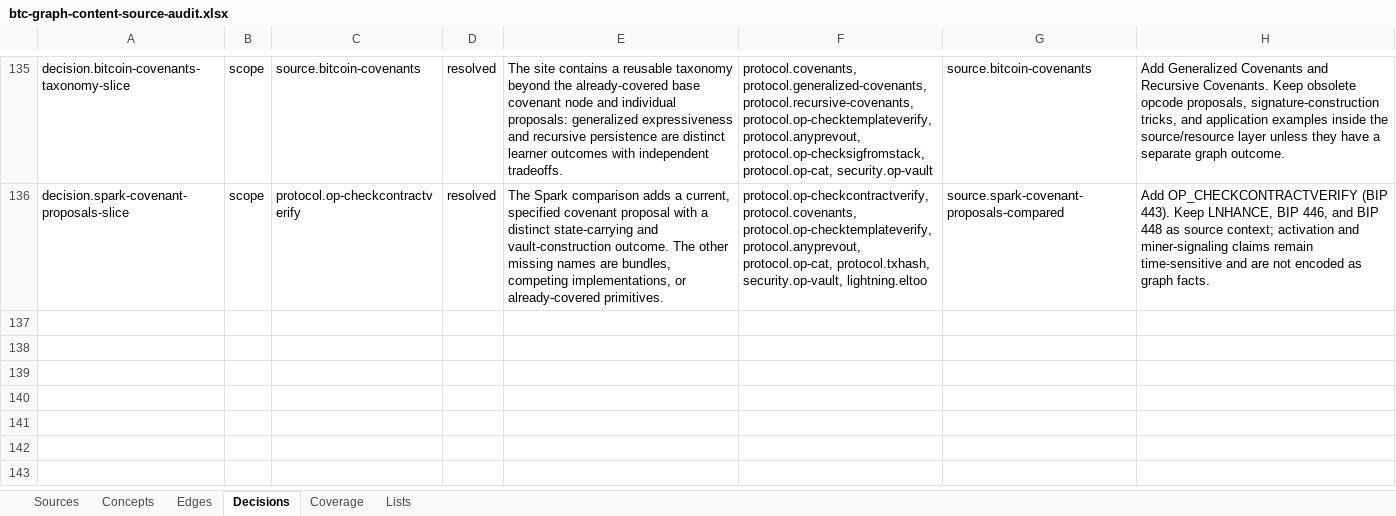
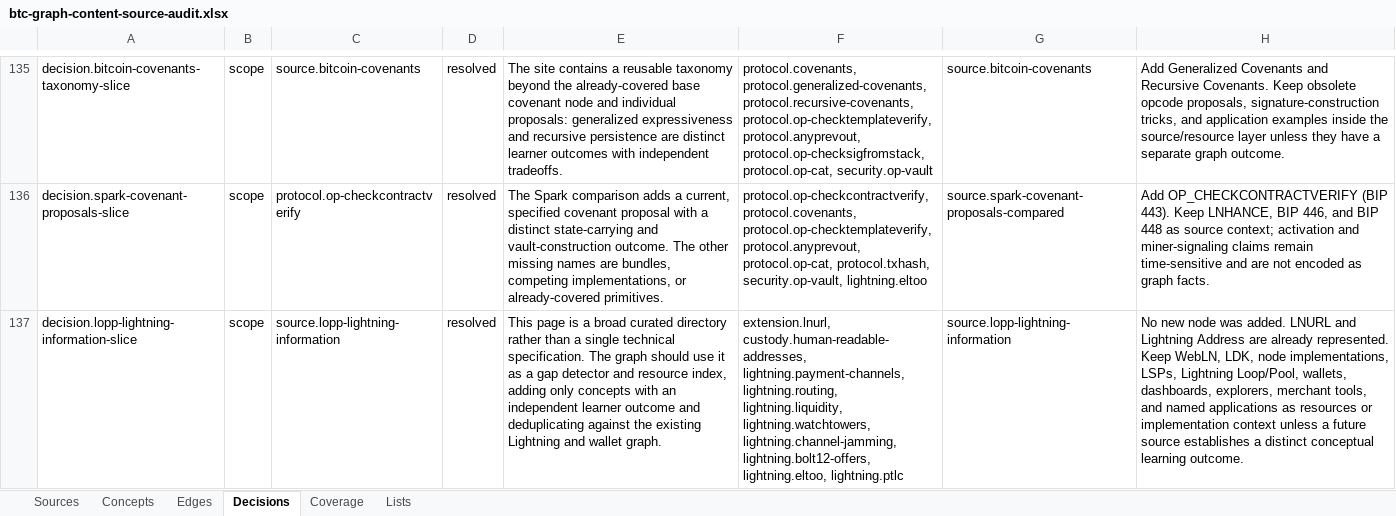
Before and after one commit to brenorb/btc-graph, an Excel workbook: outputs/content-source-audit/btc-graph-content-source-audit.xlsx, sheet Decisions, drawn as a sheet; only a part is shown, gaps mark what is left out; values as stored, in another font and other column widths than the file's, no borders; the diff names each change by its address in the sheet, - before the commit and + after, or states it on an @@ line.

Commit message:
docs: audit Lopp Lightning resources

```diff
--- a/outputs/content-source-audit/btc-graph-content-source-audit.xlsx (sheet Decisions)
+++ b/outputs/content-source-audit/btc-graph-content-source-audit.xlsx (sheet Decisions)
+row 137: decision.lopp-lightning-information-slice | scope | source.lopp-lightning-information | resolved | This page is a broad curated directory rather than a single technical specification. The graph should use it as a gap detector and resource index, adding only concepts with an independent learner outcome and deduplicating against the existing Lightning and wallet graph. | extension.lnurl, custody.human-readable-addresses, lightning.payment-channels, lightning.routing, lightning.liquidity, lightning.watchtowers, lightning.channel-jamming, lightning.bolt12-offers, lightning.eltoo, lightning.ptlc | source.lopp-lightning-information | No new node was added. LNURL and Lightning Address are already represented. Keep WebLN, LDK, node implementations, LSPs, Lightning Loop/Pool, wallets, dashboards, explorers, merchant tools, and named applications as resources or implementation context unless a future source establishes a distinct conceptual learning outcome.
```
Also changed, not shown: sheet Sources, sheet Coverage, 1 other file.
